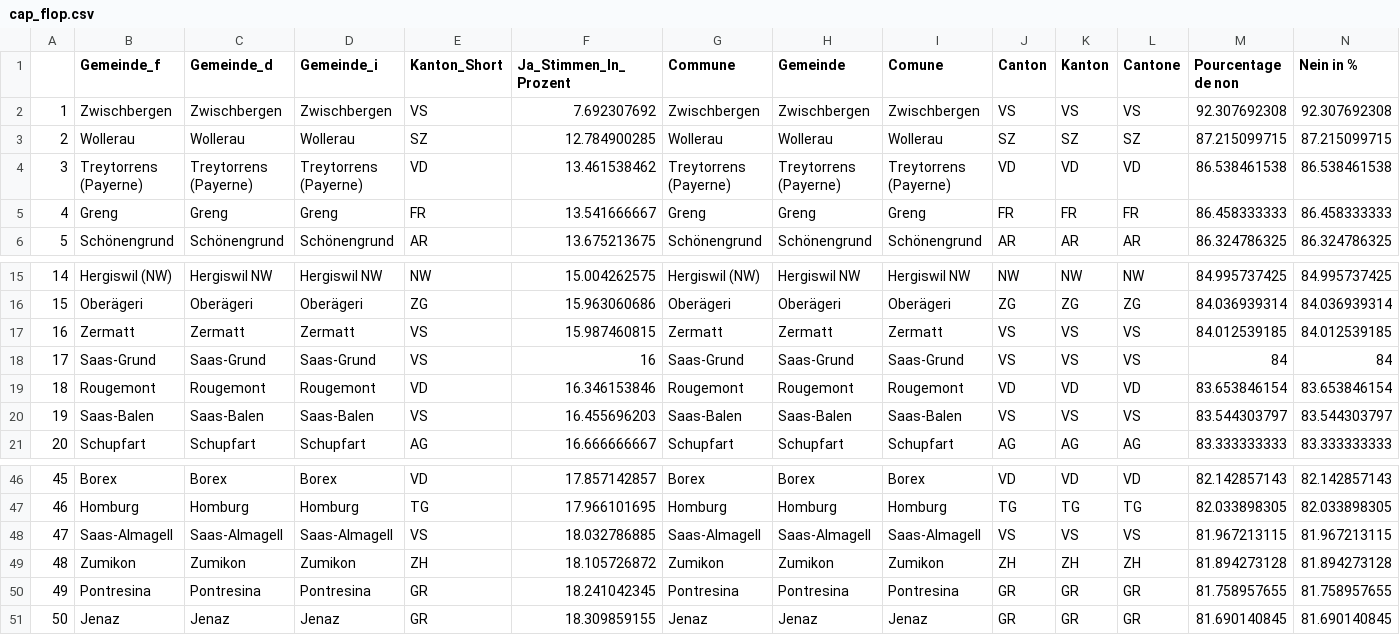
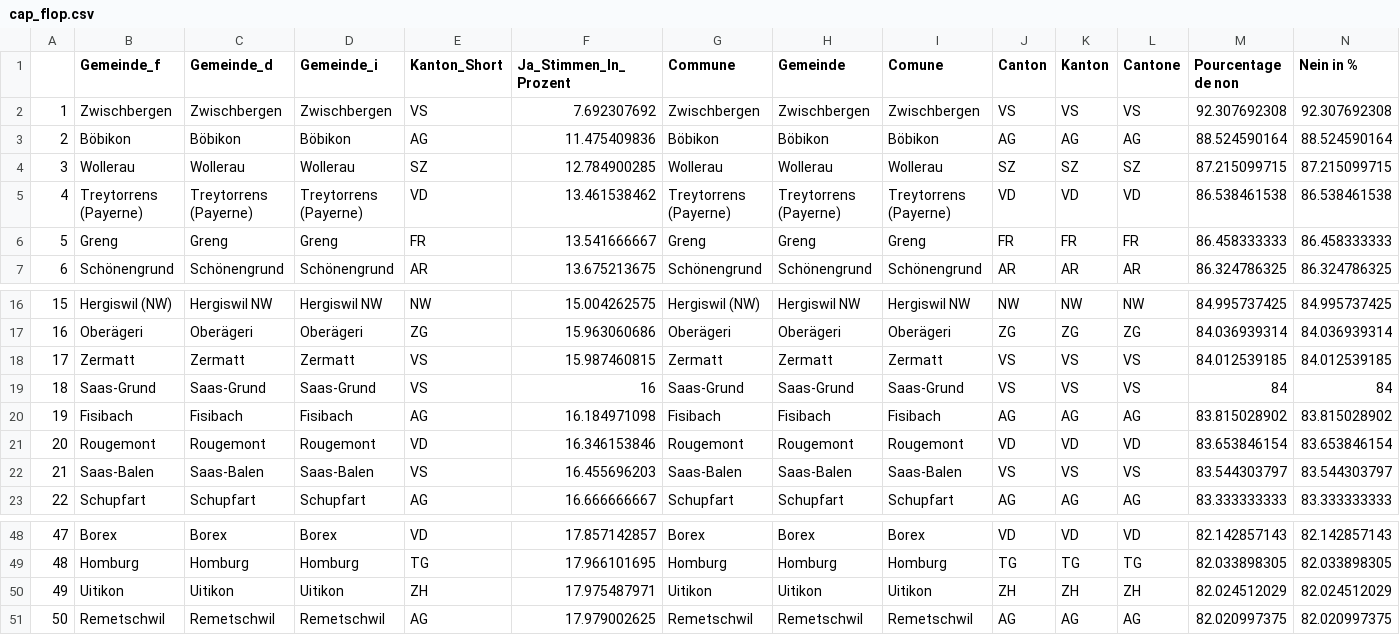
Before and after one commit to awp-finanznachrichten/lena_september2021, a CSV file: Tableaux/cap_flop.csv, drawn as a sheet; only a part is shown, gaps mark what is left out; removed rows and columns are numbered as before the commit, all else as after; rows hold the shown columns only; the diff names each change by its address in the sheet, - before the commit and + after, or states it on an @@ line.

```diff
--- a/Tableaux/cap_flop.csv
+++ b/Tableaux/cap_flop.csv
+row 3: 2 | Böbikon | Böbikon | Böbikon | AG | 11.475409836 | Böbikon | Böbikon | Böbikon | AG | AG | AG | 88.524590164 | 88.524590164
@@ column A renumbered between rows 4 and 49 @@
+row 20: 19 | Fisibach | Fisibach | Fisibach | AG | 16.184971098 | Fisibach | Fisibach | Fisibach | AG | AG | AG | 83.815028902 | 83.815028902
-row 48: 47 | Saas-Almagell | Saas-Almagell | Saas-Almagell | VS | 18.032786885 | Saas-Almagell | Saas-Almagell | Saas-Almagell | VS | VS | VS | 81.967213115 | 81.967213115
-row 49: 48 | Zumikon | Zumikon | Zumikon | ZH | 18.105726872 | Zumikon | Zumikon | Zumikon | ZH | ZH | ZH | 81.894273128 | 81.894273128
-row 50: 49 | Pontresina | Pontresina | Pontresina | GR | 18.241042345 | Pontresina | Pontresina | Pontresina | GR | GR | GR | 81.758957655 | 81.758957655
-row 51: 50 | Jenaz | Jenaz | Jenaz | GR | 18.309859155 | Jenaz | Jenaz | Jenaz | GR | GR | GR | 81.690140845 | 81.690140845
+row 50: 49 | Uitikon | Uitikon | Uitikon | ZH | 17.975487971 | Uitikon | Uitikon | Uitikon | ZH | ZH | ZH | 82.024512029 | 82.024512029
+row 51: 50 | Remetschwil | Remetschwil | Remetschwil | AG | 17.979002625 | Remetschwil | Remetschwil | Remetschwil | AG | AG | AG | 82.020997375 | 82.020997375
```
Also changed, not shown: Tableaux/cap_top.csv, Tableaux/mar_top.csv.
